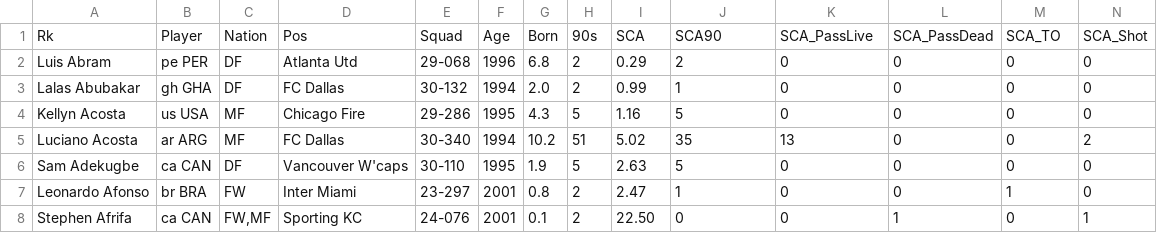
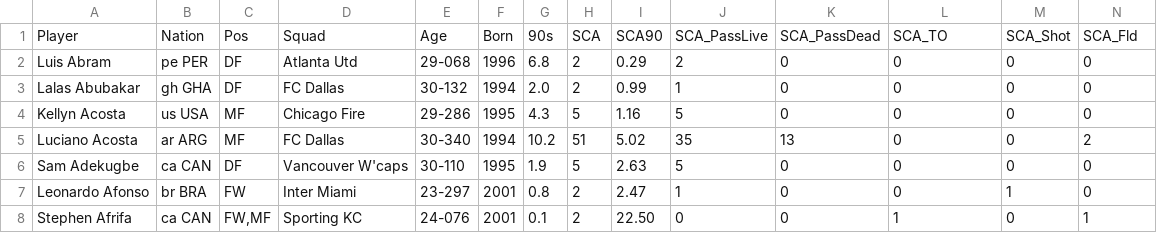
Before and after one commit to der-amit/fbref-analytics, a CSV file: data/player_gca_2025_cleaned.csv, drawn as a sheet; only a part is shown; removed rows and columns are numbered as before the commit, all else as after; rows hold the shown columns only; the diff names each change by its address in the sheet, - before the commit and + after, or states it on an @@ line.

```diff
--- a/data/player_gca_2025_cleaned.csv
+++ b/data/player_gca_2025_cleaned.csv
-row 1: Rk | Player | Nation | Pos | Squad | Age | Born | 90s | SCA | SCA90 | SCA_PassLive | SCA_PassDead | SCA_TO | SCA_Shot
+row 1: Player | Nation | Pos | Squad | Age | Born | 90s | SCA | SCA90 | SCA_PassLive | SCA_PassDead | SCA_TO | SCA_Shot | SCA_Fld
```
Also changed, not shown: data/player_defense_2025_cleaned.csv, data/player_possession_2025_cleaned.csv, 34 other files.
